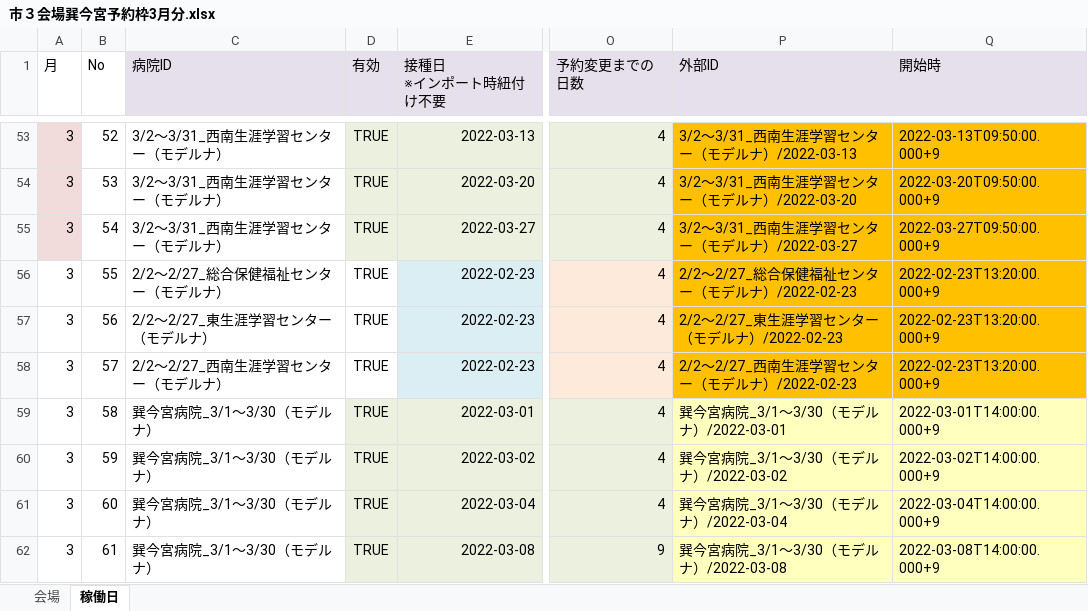
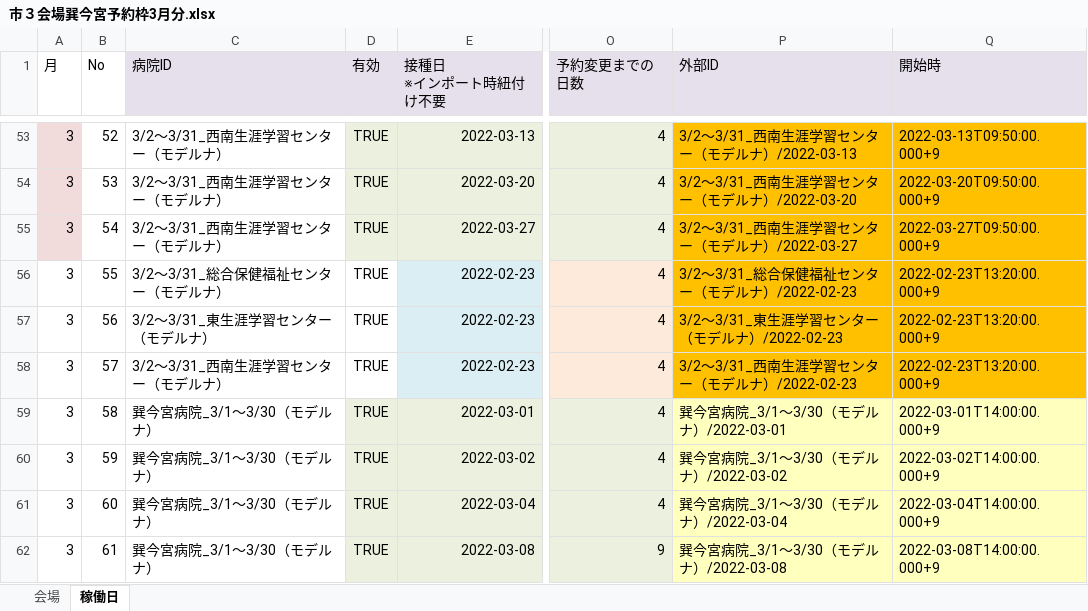
Before and after one commit to 78tch/VaccineYoyaku, an Excel workbook: 6Timetable/data/20220222/市３会場巽今宮予約枠3月分.xlsx, sheet 稼働日, drawn as a sheet; only a part is shown, gaps mark what is left out; values as stored, in another font and other column widths than the file's, no borders; the diff names each change by its address in the sheet, - before the commit and + after, or states it on an @@ line.

```diff
--- a/6Timetable/data/20220222/市３会場巽今宮予約枠3月分.xlsx (sheet 稼働日)
+++ b/6Timetable/data/20220222/市３会場巽今宮予約枠3月分.xlsx (sheet 稼働日)
-C56 (病院ID): 2/2～2/27_総合保健福祉センター（モデルナ）
+C56 (病院ID): 3/2～3/31_総合保健福祉センター（モデルナ）
-P56 (外部ID): 2/2～2/27_総合保健福祉センター（モデルナ）/2022-02-23
+P56 (外部ID): 3/2～3/31_総合保健福祉センター（モデルナ）/2022-02-23
-C57 (病院ID): 2/2～2/27_東生涯学習センター（モデルナ）
+C57 (病院ID): 3/2～3/31_東生涯学習センター（モデルナ）
-P57 (外部ID): 2/2～2/27_東生涯学習センター（モデルナ）/2022-02-23
+P57 (外部ID): 3/2～3/31_東生涯学習センター（モデルナ）/2022-02-23
-C58 (病院ID): 2/2～2/27_西南生涯学習センター（モデルナ）
+C58 (病院ID): 3/2～3/31_西南生涯学習センター（モデルナ）
-P58 (外部ID): 2/2～2/27_西南生涯学習センター（モデルナ）/2022-02-23
+P58 (外部ID): 3/2～3/31_西南生涯学習センター（モデルナ）/2022-02-23
```
Also changed, not shown: 2 other files.
